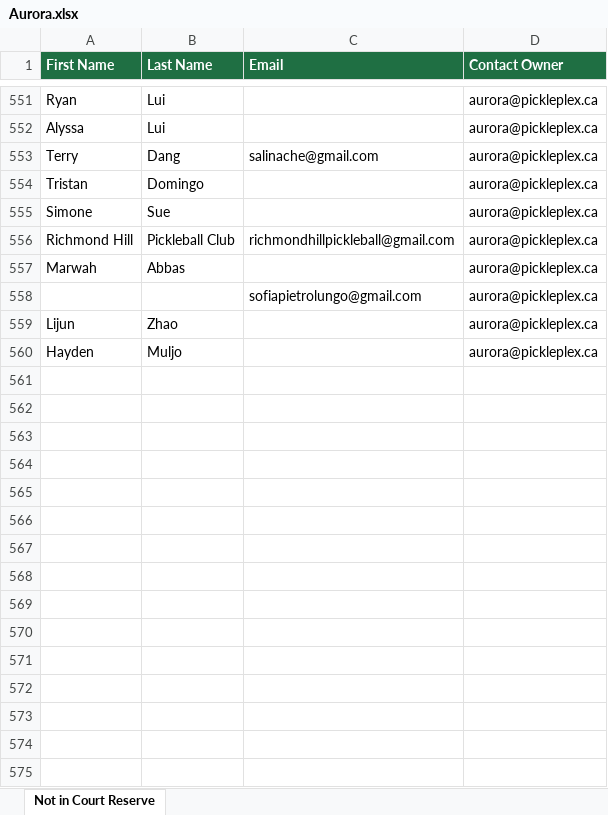
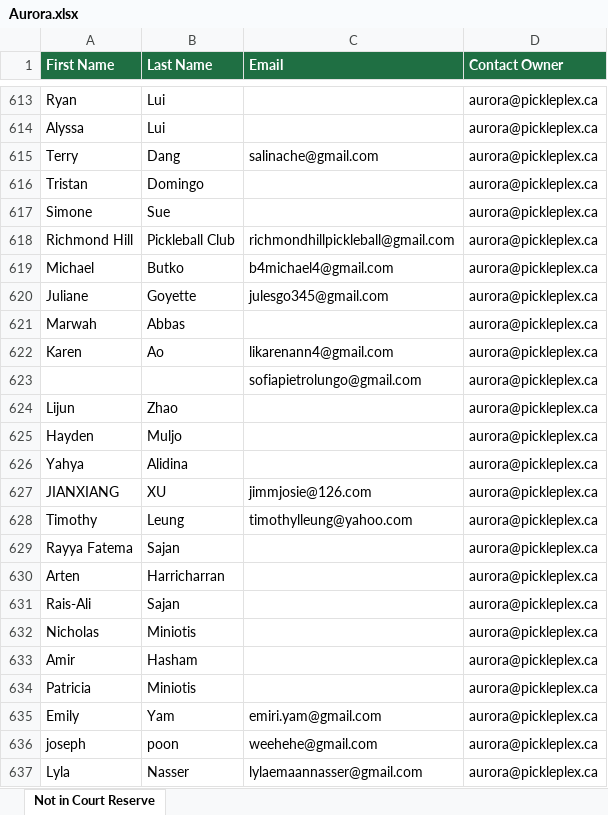
Before and after one commit to leanne-hue/Hubspot-contacts-vs-court-reserve, an Excel workbook: docs/downloads/Aurora.xlsx, sheet Not in Court Reserve, drawn as a sheet; only a part is shown, gaps mark what is left out; values as stored, in another font and other column widths than the file's, no borders; the diff covers the shown part only; the diff names each change by its address in the sheet, - before the commit and + after, or states it on an @@ line.

```diff
--- a/docs/downloads/Aurora.xlsx (sheet Not in Court Reserve)
+++ b/docs/downloads/Aurora.xlsx (sheet Not in Court Reserve)
+row 619: Michael | Butko | b4michael4@gmail.com | aurora@pickleplex.ca
+row 620: Juliane | Goyette | julesgo345@gmail.com | aurora@pickleplex.ca
+row 622: Karen | Ao | likarenann4@gmail.com | aurora@pickleplex.ca
+row 626: Yahya | Alidina |  | aurora@pickleplex.ca
+row 627: JIANXIANG | XU | jimmjosie@126.com | aurora@pickleplex.ca
+row 628: Timothy | Leung | timothylleung@yahoo.com | aurora@pickleplex.ca
+row 629: Rayya Fatema | Sajan |  | aurora@pickleplex.ca
+row 630: Arten | Harricharran |  | aurora@pickleplex.ca
+row 631: Rais-Ali | Sajan |  | aurora@pickleplex.ca
+row 632: Nicholas | Miniotis |  | aurora@pickleplex.ca
+row 633: Amir | Hasham |  | aurora@pickleplex.ca
+row 634: Patricia | Miniotis |  | aurora@pickleplex.ca
+row 635: Emily | Yam | emiri.yam@gmail.com | aurora@pickleplex.ca
+row 636: joseph | poon | weehehe@gmail.com | aurora@pickleplex.ca
+row 637: Lyla | Nasser | lylaemaannasser@gmail.com | aurora@pickleplex.ca
```
Also changed, not shown: 408 added rows and 1 removed row elsewhere in this sheet, docs/downloads/Don_Mills.xlsx, docs/downloads/Downsview.xlsx, 14 other files.
